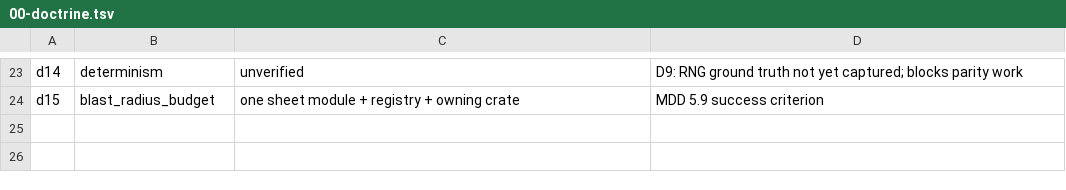
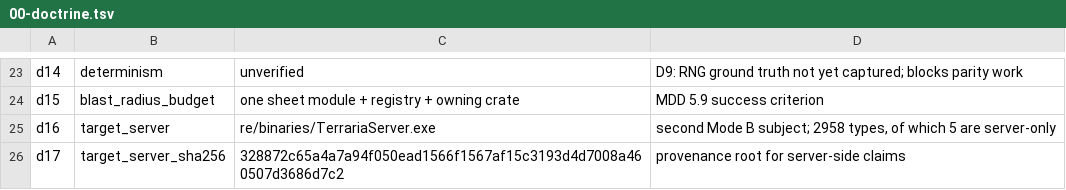
Before and after one commit to smileybaal/terra-rust, a TSV file: sheets/00-doctrine.tsv, drawn as a sheet; only a part is shown, gaps mark what is left out.

Commit message:
server: decompile TerrariaServer.exe with ILSpy; record the client/server split
Second Mode B subject. TerrariaServer.exe (sha256 328872c6...) is a 32-bit .NET assembly like the client. ILSpy decompiled it to 1551 .cs files / 797,945 lines in re/exports/ilspy_server, entry point Terraria\\Program.cs, with an entity inventory of 2229 classes, 368 structs, 170 enums, 97 interfaces, 94 delegates (2958 types).

The useful part is the delta, so that is what got recorded as rows rather than duplicated inventories. Comparing the two entity lists: client 2959 types, server 2957, shared 2952. Server-only 5 (NATUPNPLib UPnP port mapping so a host can open its port, plus its own Properties.Settings). Client-only 7 (Terraria.Audio MP3/OGG tracks, ChromaInitializer and its closure, FxReader and its two nested types). The shape is exactly what the platforms imply: the server gains port forwarding, the client gains everything presentational. No gameplay type differs.

sheets/re/platform_split.tsv holds the 12 divergent rows, keyed by re/types.id with a declared key_alias so a divergent type joins straight onto its type and triage rows. Provenance recorded in re/sources.tsv and 00-doctrine d16/d17. dec015 records why this is a delta sheet rather than server copies of re/types.tsv and re/methods.tsv: 2952 of 2957 types are identical, so duplication would add ~15,000 rows of the same information and give the two copies a chance to drift.

One discrepancy recorded rather than smoothed over: ilspycmd -l c lists NATUPNPLib.UPnPNAT as a class (the metadata view) while the decompiler renders it as a COM interface (ComImport, CoClass, GUID B171C812). The row keeps the metadata classification and says so in its evidence cell.

Preflight: 19 sheets, 142,400 rows, 163 columns, 0 errors, 0 warnings. Sweep still passes 31/31.

```diff
--- a/sheets/00-doctrine.tsv
+++ b/sheets/00-doctrine.tsv
@@ -24 +24,3 @@ d14	determinism	unverified	D9: RNG ground truth not yet captured; blocks parity
 d15	blast_radius_budget	one sheet module + registry + owning crate	MDD 5.9 success criterion
+d16	target_server	re/binaries/TerrariaServer.exe	second Mode B subject; 2958 types, of which 5 are server-only
+d17	target_server_sha256	328872c65a4a7a94f050ead1566f1567af15c3193d4d7008a460507d3686d7c2	provenance root for server-side claims
```
Also changed, not shown: sheets/01-schema.tsv, sheets/decisions.tsv, 2 other files.
